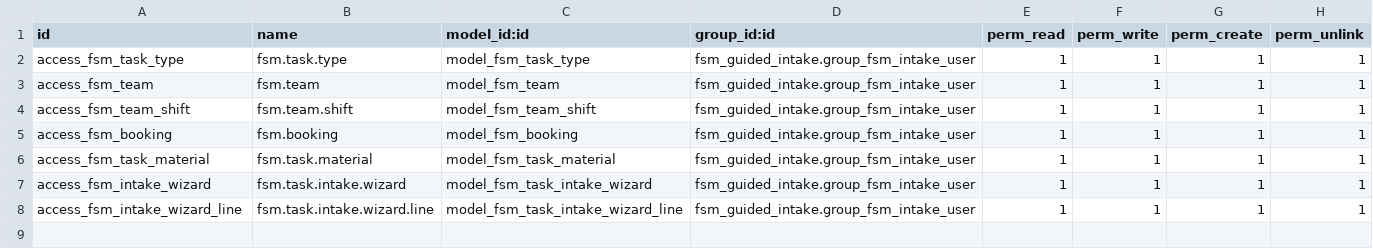
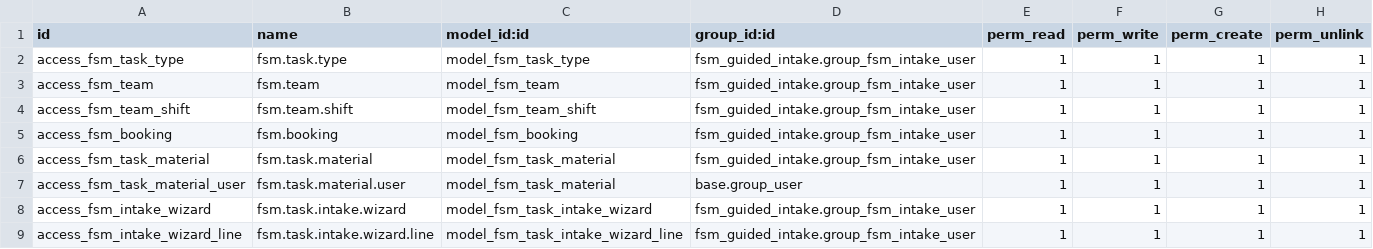
Before and after one commit to redeslitorales/fsm_guided_intake, a CSV file: security/ir.model.access.csv, drawn as a sheet.

```diff
--- a/security/ir.model.access.csv
+++ b/security/ir.model.access.csv
@@ -6,2 +6,3 @@ access_fsm_booking,fsm.booking,model_fsm_booking,fsm_guided_intake.group_fsm_int
 access_fsm_task_material,fsm.task.material,model_fsm_task_material,fsm_guided_intake.group_fsm_intake_user,1,1,1,1
+access_fsm_task_material_user,fsm.task.material.user,model_fsm_task_material,base.group_user,1,1,1,1
 access_fsm_intake_wizard,fsm.task.intake.wizard,model_fsm_task_intake_wizard,fsm_guided_intake.group_fsm_intake_user,1,1,1,1
```
Also changed, not shown: 9 other files.
